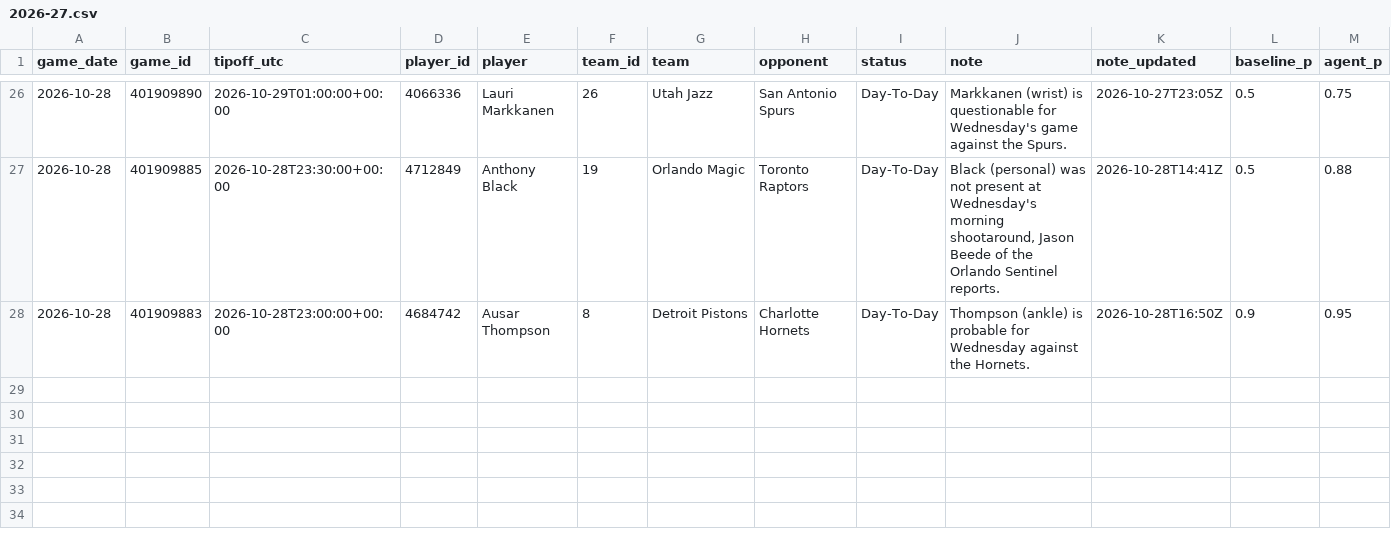
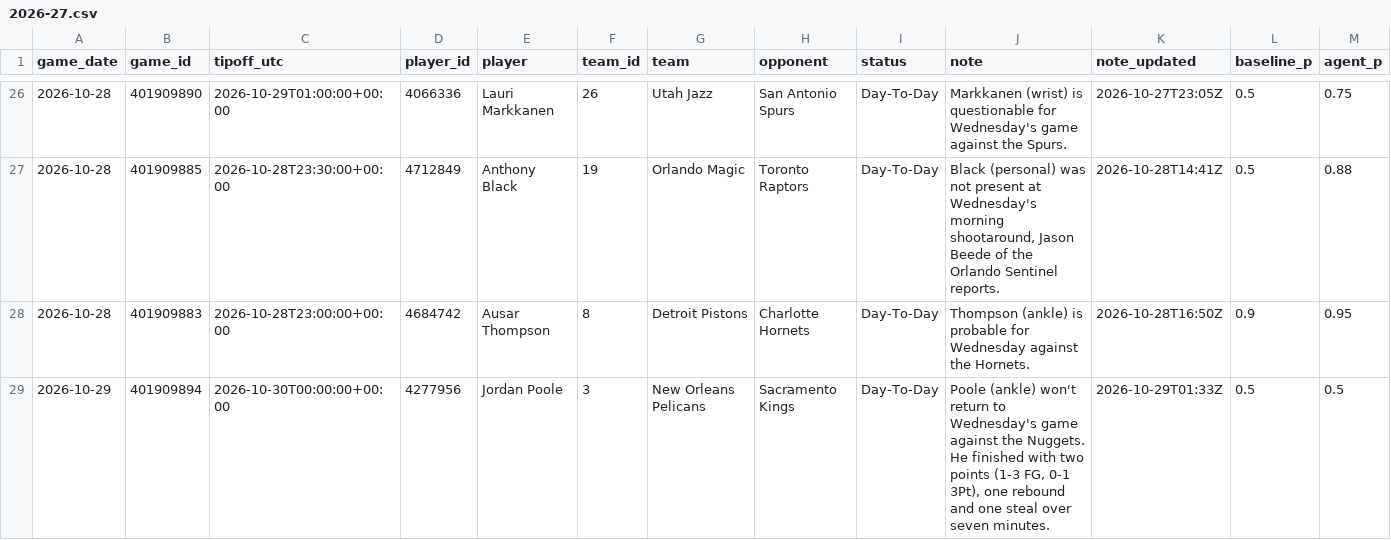
Before and after one commit to garettprestholdt/nba-forecast, a CSV file: availability/2026-27.csv, drawn as a sheet; only a part is shown, gaps mark what is left out; rows hold the shown columns only; the diff names each change by its address in the sheet, - before the commit and + after, or states it on an @@ line.

```diff
--- a/availability/2026-27.csv
+++ b/availability/2026-27.csv
+row 29: 2026-10-29 | 401909894 | 2026-10-30T00:00:00+00:00 | 4277956 | Jordan Poole | 3 | New Orleans Pelicans | Sacramento Kings | Day-To-Day | Poole (ankle) won't return to Wednesday's game against the Nuggets. He finished with two points (1-3 FG, 0-1 3Pt), one rebound and one steal over seven minutes. | 2026-10-29T01:33Z | 0.5 | 0.5
```
Also changed, not shown: availability/2026-27-results.csv, predictions/2026-27.csv, 20 other files.
